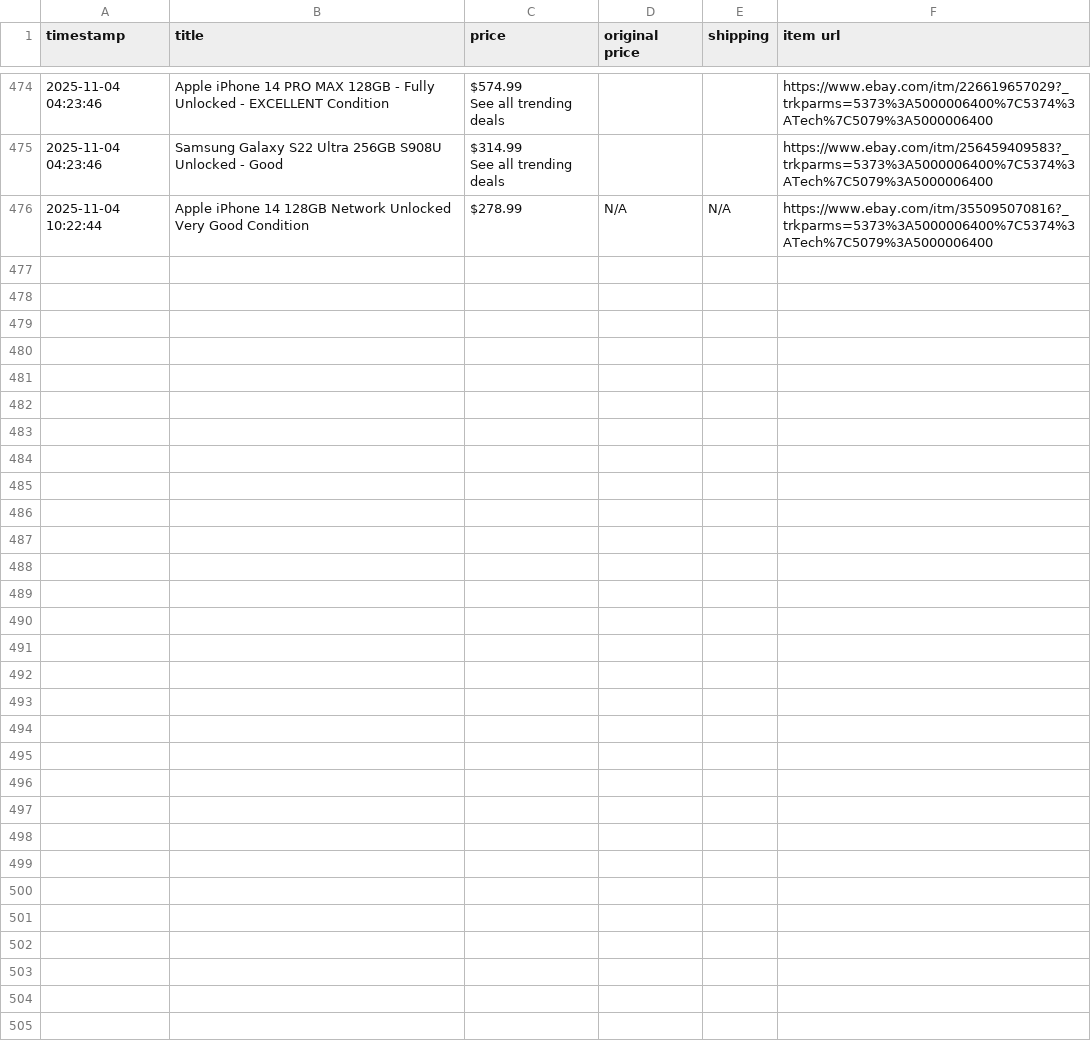
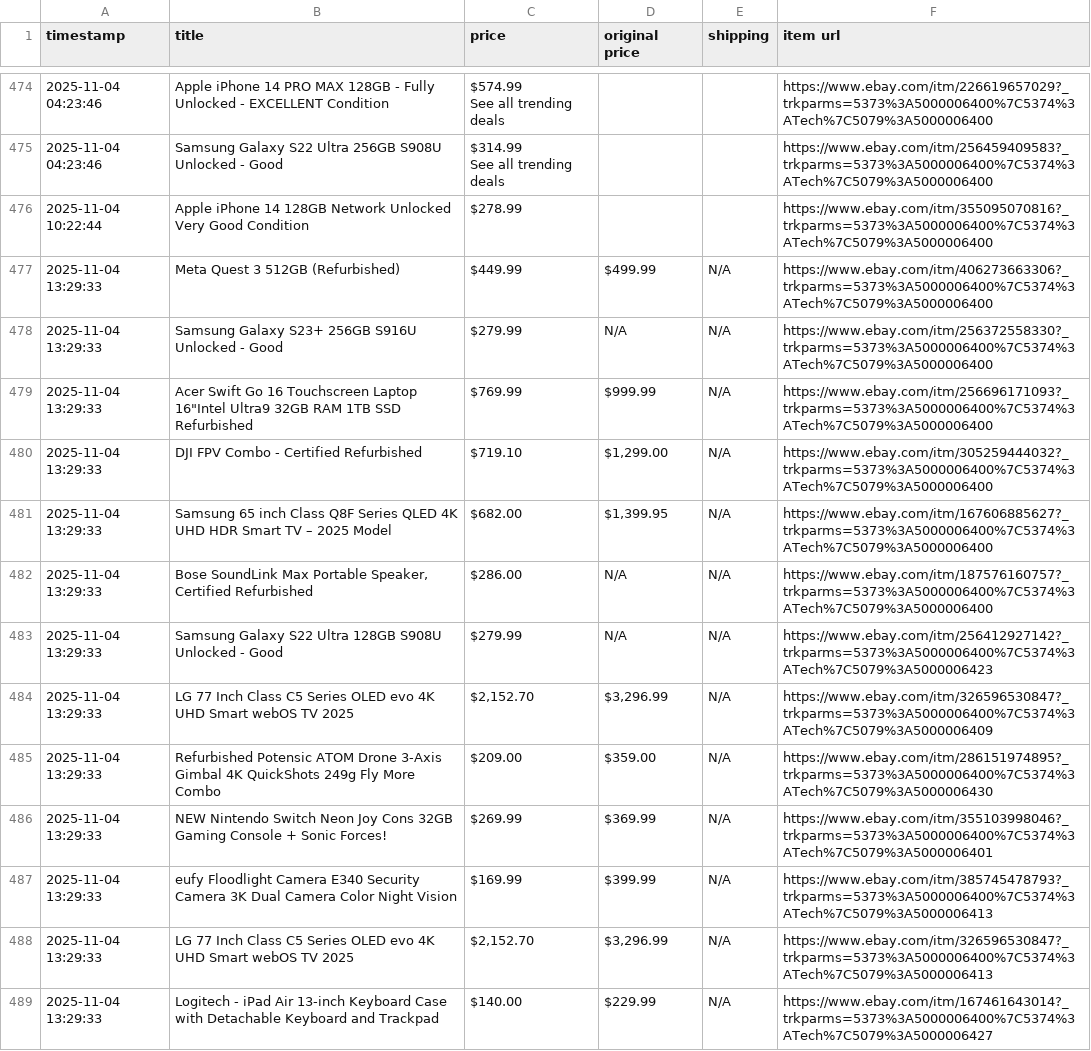
Before and after one commit to soueidat30/ebay_tech, a CSV file: ebay_tech_deals.csv, drawn as a sheet; only a part is shown, gaps mark what is left out.

```diff
--- a/ebay_tech_deals.csv
+++ b/ebay_tech_deals.csv
@@ -569,2 +569,15 @@ See all trending deals",,,https://www.ebay.com/itm/226619657029?_trkparms=5373%3
 See all trending deals",,,https://www.ebay.com/itm/256459409583?_trkparms=5373%3A5000006400%7C5374%3ATech%7C5079%3A5000006400
-2025-11-04 10:22:44,Apple iPhone 14 128GB Network Unlocked Very Good Condition,$278.99,N/A,N/A,https://www.ebay.com/itm/355095070816?_trkparms=5373%3A5000006400%7C5374%3ATech%7C5079%3A5000006400
+2025-11-04 10:22:44,Apple iPhone 14 128GB Network Unlocked Very Good Condition,$278.99,,,https://www.ebay.com/itm/355095070816?_trkparms=5373%3A5000006400%7C5374%3ATech%7C5079%3A5000006400
+2025-11-04 13:29:33,Meta Quest 3 512GB (Refurbished),$449.99,$499.99,N/A,https://www.ebay.com/itm/406273663306?_trkparms=5373%3A5000006400%7C5374%3ATech%7C5079%3A5000006400
+2025-11-04 13:29:33,Samsung Galaxy S23+ 256GB S916U Unlocked - Good,$279.99,N/A,N/A,https://www.ebay.com/itm/256372558330?_trkparms=5373%3A5000006400%7C5374%3ATech%7C5079%3A5000006400
+2025-11-04 13:29:33,"Acer Swift Go 16 Touchscreen Laptop 16""Intel Ultra9 32GB RAM 1TB SSD Refurbished",$769.99,$999.99,N/A,https://www.ebay.com/itm/256696171093?_trkparms=5373%3A5000006400%7C5374%3ATech%7C5079%3A5000006400
+2025-11-04 13:29:33,DJI FPV Combo - Certified Refurbished,$719.10,"$1,299.00",N/A,https://www.ebay.com/itm/305259444032?_trkparms=5373%3A5000006400%7C5374%3ATech%7C5079%3A5000006400
+2025-11-04 13:29:33,Samsung 65 inch Class Q8F Series QLED 4K UHD HDR Smart TV – 2025 Model,$682.00,"$1,399.95",N/A,https://www.ebay.com/itm/167606885627?_trkparms=5373%3A5000006400%7C5374%3ATech%7C5079%3A5000006400
+2025-11-04 13:29:33,"Bose SoundLink Max Portable Speaker, Certified Refurbished",$286.00,N/A,N/A,https://www.ebay.com/itm/187576160757?_trkparms=5373%3A5000006400%7C5374%3ATech%7C5079%3A5000006400
+2025-11-04 13:29:33,Samsung Galaxy S22 Ultra 128GB S908U Unlocked - Good,$279.99,N/A,N/A,https://www.ebay.com/itm/256412927142?_trkparms=5373%3A5000006400%7C5374%3ATech%7C5079%3A5000006423
+2025-11-04 13:29:33,LG 77 Inch Class C5 Series OLED evo 4K UHD Smart webOS TV 2025,"$2,152.70","$3,296.99",N/A,https://www.ebay.com/itm/326596530847?_trkparms=5373%3A5000006400%7C5374%3ATech%7C5079%3A5000006409
+2025-11-04 13:29:33,Refurbished Potensic ATOM Drone 3-Axis Gimbal 4K QuickShots 249g Fly More Combo,$209.00,$359.00,N/A,https://www.ebay.com/itm/286151974895?_trkparms=5373%3A5000006400%7C5374%3ATech%7C5079%3A5000006430
+2025-11-04 13:29:33,NEW Nintendo Switch Neon Joy Cons 32GB Gaming Console + Sonic Forces!,$269.99,$369.99,N/A,https://www.ebay.com/itm/355103998046?_trkparms=5373%3A5000006400%7C5374%3ATech%7C5079%3A5000006401
+2025-11-04 13:29:33,eufy Floodlight Camera E340 Security Camera 3K Dual Camera Color Night Vision,$169.99,$399.99,N/A,https://www.ebay.com/itm/385745478793?_trkparms=5373%3A5000006400%7C5374%3ATech%7C5079%3A5000006413
+2025-11-04 13:29:33,LG 77 Inch Class C5 Series OLED evo 4K UHD Smart webOS TV 2025,"$2,152.70","$3,296.99",N/A,https://www.ebay.com/itm/326596530847?_trkparms=5373%3A5000006400%7C5374%3ATech%7C5079%3A5000006413
+2025-11-04 13:29:33,Logitech - iPad Air 13-inch Keyboard Case with Detachable Keyboard and Trackpad,$140.00,$229.99,N/A,https://www.ebay.com/itm/167461643014?_trkparms=5373%3A5000006400%7C5374%3ATech%7C5079%3A5000006427
```
